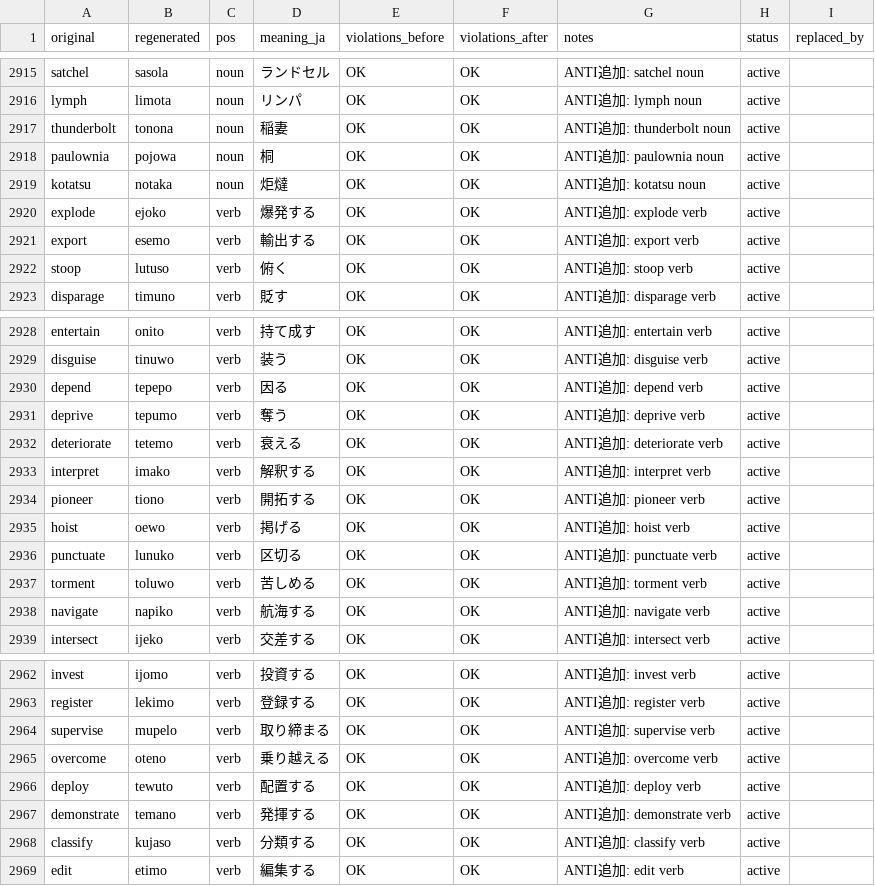
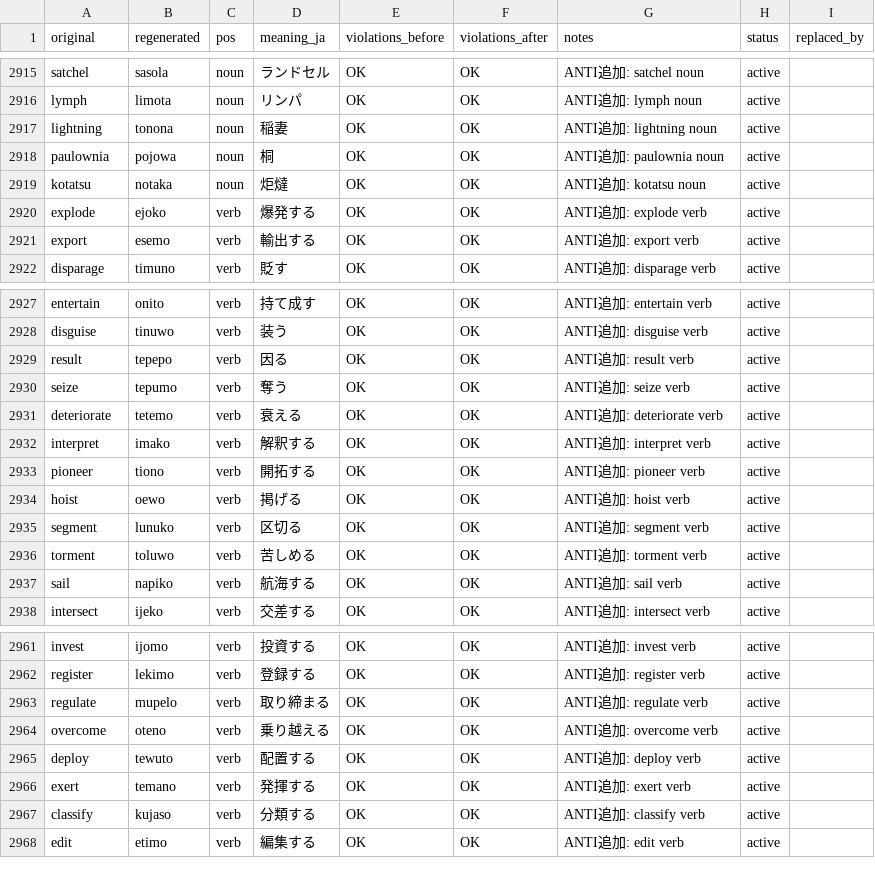
Before and after one commit to kohga1220-stack/logi, a CSV file: dictionary/final.csv, drawn as a sheet; only a part is shown, gaps mark what is left out; the diff covers the shown part only.

```diff
--- a/dictionary/final.csv
+++ b/dictionary/final.csv
@@ -2916,3 +2916,3 @@ satchel,sasola,noun,ランドセル,OK,OK,ANTI追加: satchel noun,active,
 lymph,limota,noun,リンパ,OK,OK,ANTI追加: lymph noun,active,
-thunderbolt,tonona,noun,稲妻,OK,OK,ANTI追加: thunderbolt noun,active,
+lightning,tonona,noun,稲妻,OK,OK,ANTI追加: lightning noun,active,
 paulownia,pojowa,noun,桐,OK,OK,ANTI追加: paulownia noun,active,
@@ -2921,3 +2921,2 @@ explode,ejoko,verb,爆発する,OK,OK,ANTI追加: explode verb,active,
 export,esemo,verb,輸出する,OK,OK,ANTI追加: export verb,active,
-stoop,lutuso,verb,俯く,OK,OK,ANTI追加: stoop verb,active,
 disparage,timuno,verb,貶す,OK,OK,ANTI追加: disparage verb,active,
@@ -2929,4 +2928,4 @@ entertain,onito,verb,持て成す,OK,OK,ANTI追加: entertain verb,active,
 disguise,tinuwo,verb,装う,OK,OK,ANTI追加: disguise verb,active,
-depend,tepepo,verb,因る,OK,OK,ANTI追加: depend verb,active,
-deprive,tepumo,verb,奪う,OK,OK,ANTI追加: deprive verb,active,
+result,tepepo,verb,因る,OK,OK,ANTI追加: result verb,active,
+seize,tepumo,verb,奪う,OK,OK,ANTI追加: seize verb,active,
 deteriorate,tetemo,verb,衰える,OK,OK,ANTI追加: deteriorate verb,active,
@@ -2935,5 +2934,5 @@ pioneer,tiono,verb,開拓する,OK,OK,ANTI追加: pioneer verb,active,
 hoist,oewo,verb,掲げる,OK,OK,ANTI追加: hoist verb,active,
-punctuate,lunuko,verb,区切る,OK,OK,ANTI追加: punctuate verb,active,
+segment,lunuko,verb,区切る,OK,OK,ANTI追加: segment verb,active,
 torment,toluwo,verb,苦しめる,OK,OK,ANTI追加: torment verb,active,
-navigate,napiko,verb,航海する,OK,OK,ANTI追加: navigate verb,active,
+sail,napiko,verb,航海する,OK,OK,ANTI追加: sail verb,active,
 intersect,ijeko,verb,交差する,OK,OK,ANTI追加: intersect verb,active,
@@ -2963,6 +2962,6 @@ invest,ijomo,verb,投資する,OK,OK,ANTI追加: invest verb,active,
 register,lekimo,verb,登録する,OK,OK,ANTI追加: register verb,active,
-supervise,mupelo,verb,取り締まる,OK,OK,ANTI追加: supervise verb,active,
+regulate,mupelo,verb,取り締まる,OK,OK,ANTI追加: regulate verb,active,
 overcome,oteno,verb,乗り越える,OK,OK,ANTI追加: overcome verb,active,
 deploy,tewuto,verb,配置する,OK,OK,ANTI追加: deploy verb,active,
-demonstrate,temano,verb,発揮する,OK,OK,ANTI追加: demonstrate verb,active,
+exert,temano,verb,発揮する,OK,OK,ANTI追加: exert verb,active,
 classify,kujaso,verb,分類する,OK,OK,ANTI追加: classify verb,active,
```
Also changed, not shown: 8 edited cells elsewhere in this file, dictionary/anti_additions.csv, dictionary/glossary_en.csv, 6 other files.
